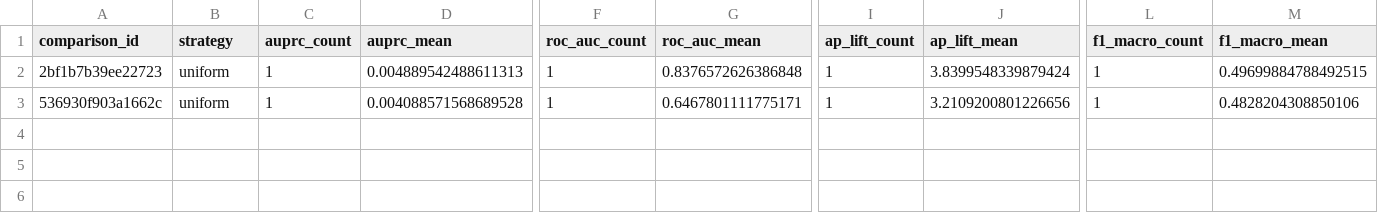
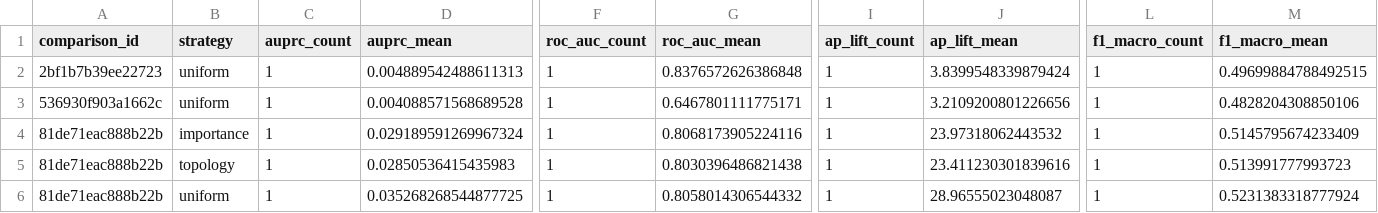
Before and after one commit to mhndkptr/TA-KlasifikasiTransaksiKKredit-NeighborSampling-GraphSAGE, a CSV file: result/exp10/summary.csv, drawn as a sheet; only a part is shown, gaps mark what is left out; rows hold the shown columns only; the diff names each change by its address in the sheet, - before the commit and + after, or states it on an @@ line.

```diff
--- a/result/exp10/summary.csv
+++ b/result/exp10/summary.csv
+row 4: 81de71eac888b22b | importance | 1 | 0.029189591269967324 | 1 | 0.8068173905224116 | 1 | 23.97318062443532 | 1 | 0.5145795674233409
+row 5: 81de71eac888b22b | topology | 1 | 0.02850536415435983 | 1 | 0.8030396486821438 | 1 | 23.411230301839616 | 1 | 0.513991777993723
+row 6: 81de71eac888b22b | uniform | 1 | 0.035268268544877725 | 1 | 0.8058014306544332 | 1 | 28.96555023048087 | 1 | 0.5231383318777924
```
Also changed, not shown: result/exp10/runs.csv, 13 other files.
